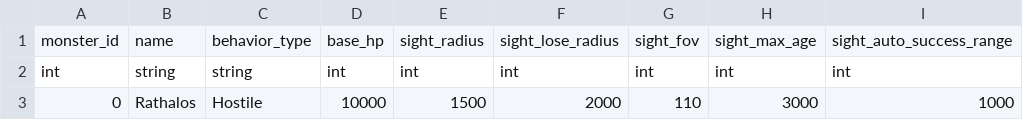
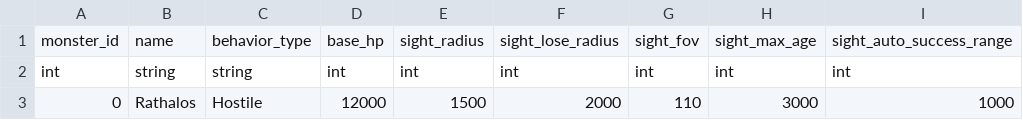
Before and after one commit to AZ-KGCA/AZ_MHW, a CSV file: RawContent/Csv/MonsterData.csv, drawn as a sheet; only a part is shown; the diff names each change by its address in the sheet, - before the commit and + after, or states it on an @@ line.

```diff
--- a/RawContent/Csv/MonsterData.csv
+++ b/RawContent/Csv/MonsterData.csv
-D3: 10000
+D3: 12000
```
Also changed, not shown: RawContent/Csv/BossData.csv, RawContent/Csv/MonsterCombatActionData.csv, 20 other files.
